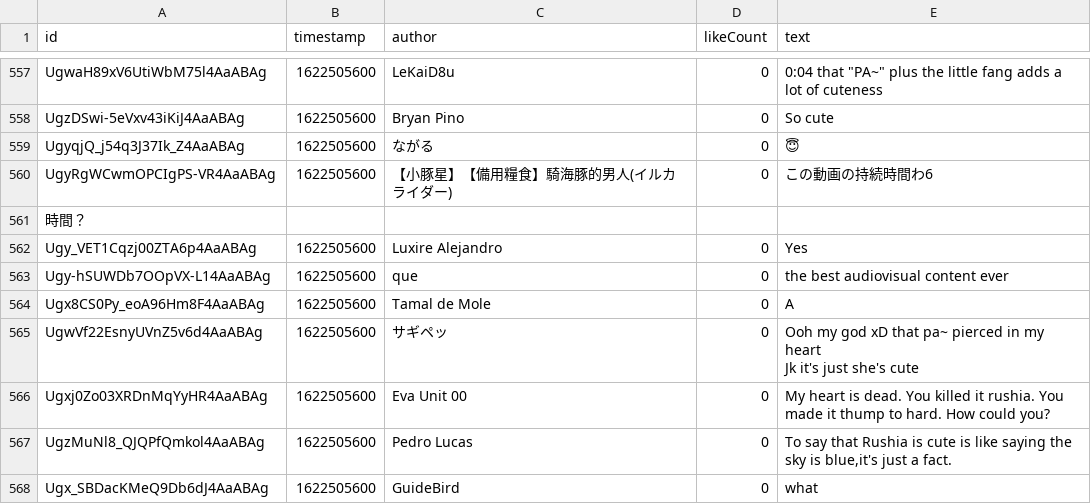
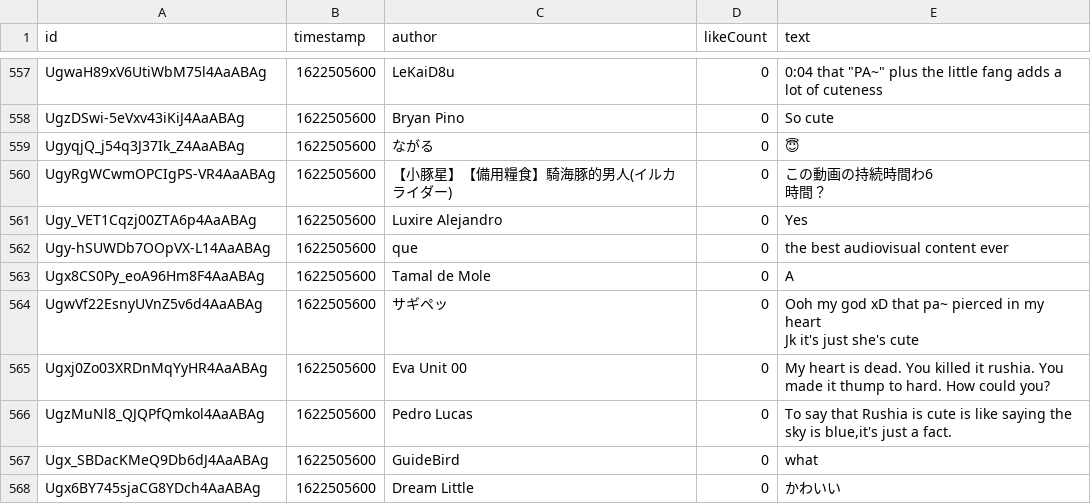
Before and after one commit to UruhaRushia2201/archive, a CSV file: videos/Q_/Q6MEt3PoXbk/comments.csv, drawn as a sheet; only a part is shown, gaps mark what is left out; the shorter side is filled out with more unchanged rows.

```diff
--- a/videos/Q_/Q6MEt3PoXbk/comments.csv
+++ b/videos/Q_/Q6MEt3PoXbk/comments.csv
@@ -674,4 +674,4 @@ UgzDSwi-5eVxv43iKiJ4AaABAg,1622505600,Bryan Pino,0,So cute
 UgyqjQ_j54q3J37Ik_Z4AaABAg,1622505600,ながる,0,😇
-UgyRgWCwmOPCIgPS-VR4AaABAg,1622505600,【小豚星】【備用糧食】騎海豚的男人(イルカライダー),0,この動画の持続時間わ6
-時間？
+UgyRgWCwmOPCIgPS-VR4AaABAg,1622505600,【小豚星】【備用糧食】騎海豚的男人(イルカライダー),0,"この動画の持続時間わ6
+時間？"
 Ugy_VET1Cqzj00ZTA6p4AaABAg,1622505600,Luxire Alejandro,0,Yes
```
Also changed, not shown: videos/2/2R5wqzanjCQ/comments.csv, videos/6/6hJmi9x-BCU/comments.csv, 11 other files.
